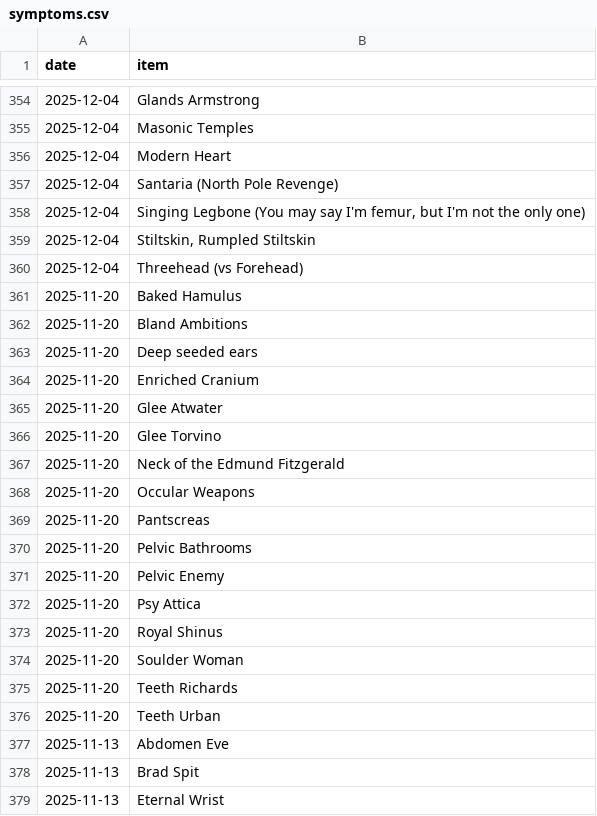
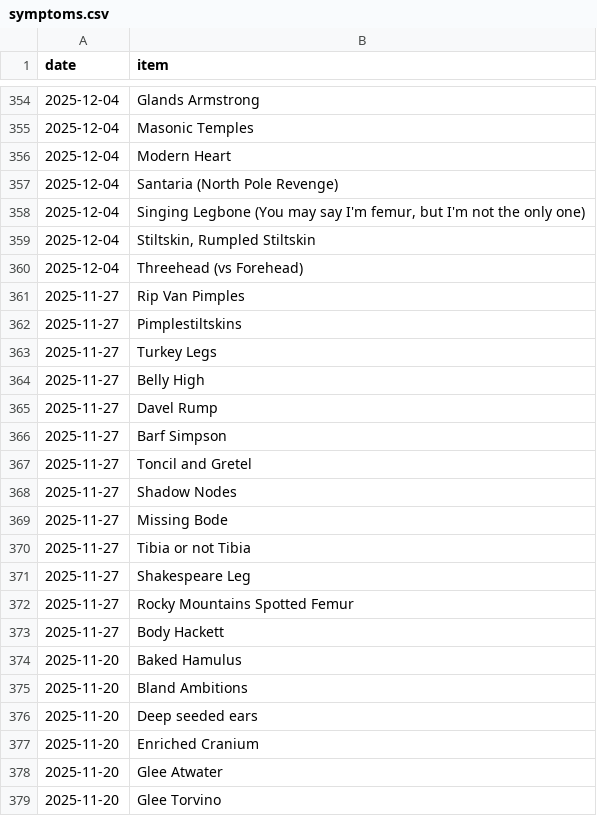
Before and after one commit to SpikeyBXL/thursdaywavelengths, a CSV file: data/symptoms.csv, drawn as a sheet; only a part is shown, gaps mark what is left out; the shorter side is filled out with more unchanged rows.

Commit message:
27 nov 2025

```diff
--- a/data/symptoms.csv
+++ b/data/symptoms.csv
@@ -360,2 +360,15 @@ date,item
 2025-12-04,Threehead (vs Forehead)
+2025-11-27,Rip Van Pimples
+2025-11-27,Pimplestiltskins
+2025-11-27,Turkey Legs
+2025-11-27,Belly High
+2025-11-27,Davel Rump
+2025-11-27,Barf Simpson
+2025-11-27,Toncil and Gretel
+2025-11-27,Shadow Nodes
+2025-11-27,Missing Bode
+2025-11-27,Tibia or not Tibia
+2025-11-27,Shakespeare Leg
+2025-11-27,Rocky Mountains Spotted Femur
+2025-11-27,Body Hackett
 2025-11-20,Baked Hamulus
```
